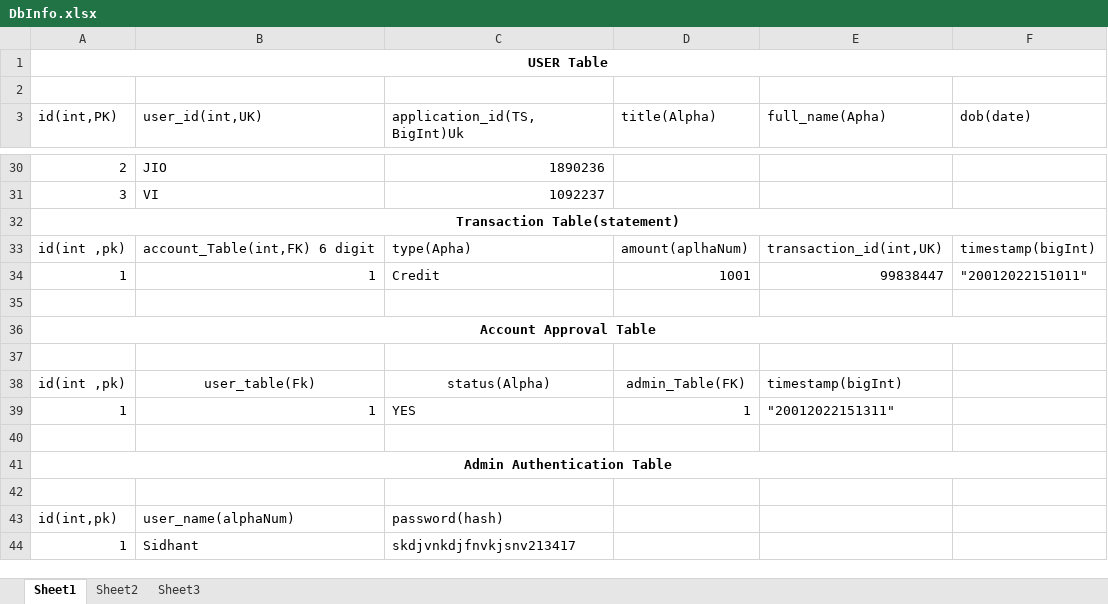
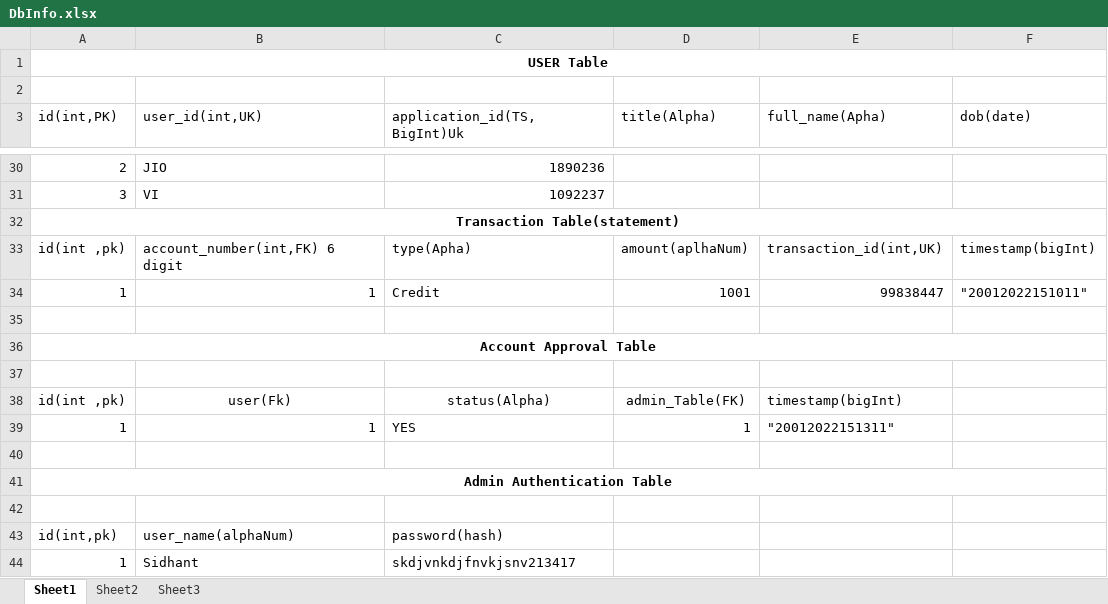
Before and after one commit to mohammed-falil1/team-c-capstone-project, an Excel workbook: Project Documents/DbInfo.xlsx, sheet Sheet1, drawn as a sheet; only a part is shown, gaps mark what is left out; values as stored, in another font and other column widths than the file's, no borders; the diff names each change by its address in the sheet, - before the commit and + after, or states it on an @@ line.

```diff
--- a/Project Documents/DbInfo.xlsx (sheet Sheet1)
+++ b/Project Documents/DbInfo.xlsx (sheet Sheet1)
-B33 (user_id(int,UK)): account_Table(int,FK) 6 digit
+B33 (user_id(int,UK)): account_number(int,FK) 6 digit
-B38 (user_id(int,UK)): user_table(Fk)
+B38 (user_id(int,UK)): user(Fk)
```
Also changed, not shown: 6 other files.
